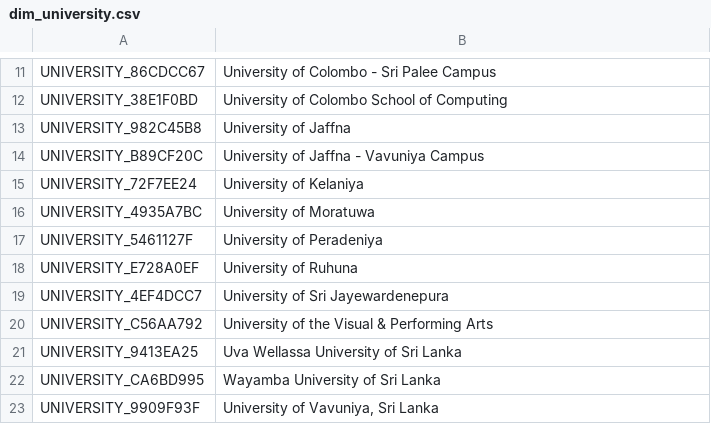
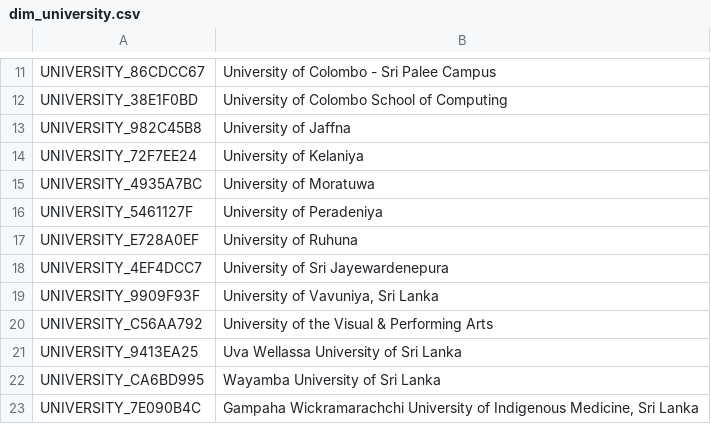
Before and after one commit to Dilharajay/al-trends, a CSV file: data/bronze/csv/dim_university.csv, drawn as a sheet; only a part is shown, gaps mark what is left out.

```diff
--- a/data/bronze/csv/dim_university.csv
+++ b/data/bronze/csv/dim_university.csv
@@ -13,3 +13,2 @@ UNIVERSITY_38E1F0BD,University of Colombo School of Computing
 UNIVERSITY_982C45B8,University of Jaffna
-UNIVERSITY_B89CF20C,University of Jaffna - Vavuniya Campus
 UNIVERSITY_72F7EE24,University of Kelaniya
@@ -19,2 +18,3 @@ UNIVERSITY_E728A0EF,University of Ruhuna
 UNIVERSITY_4EF4DCC7,University of Sri Jayewardenepura
+UNIVERSITY_9909F93F,"University of Vavuniya, Sri Lanka"
 UNIVERSITY_C56AA792,University of the Visual & Performing Arts
@@ -22,2 +22,2 @@ UNIVERSITY_9413EA25,Uva Wellassa University of Sri Lanka
 UNIVERSITY_CA6BD995,Wayamba University of Sri Lanka
-UNIVERSITY_9909F93F,"University of Vavuniya, Sri Lanka"
+UNIVERSITY_7E090B4C,"Gampaha Wickramarachchi University of Indigenous Medicine, Sri Lanka"
```
Also changed, not shown: data/bronze/csv/bridge_course_combination.csv, data/bronze/csv/dim_course.csv, 7 other files.
